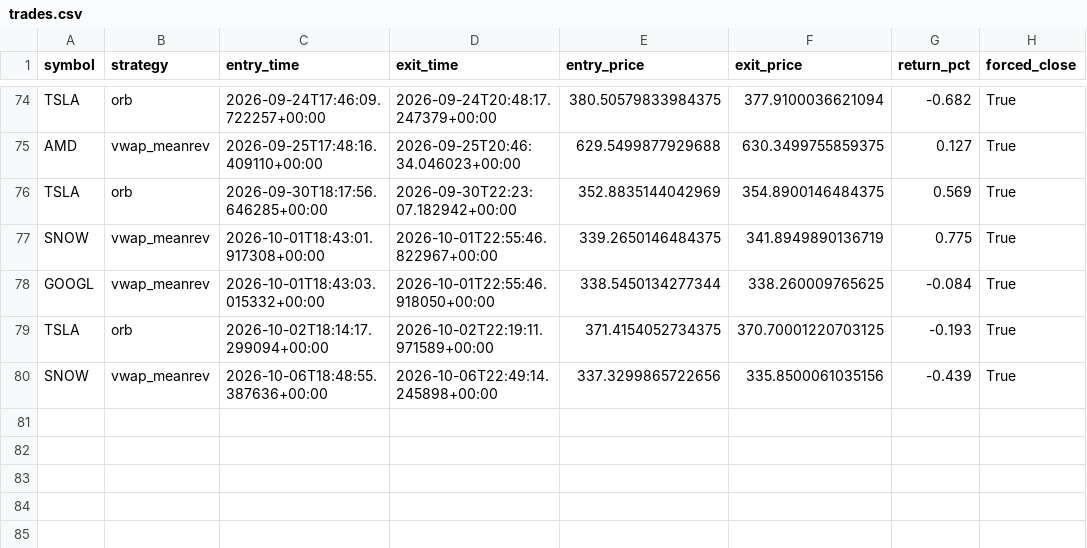
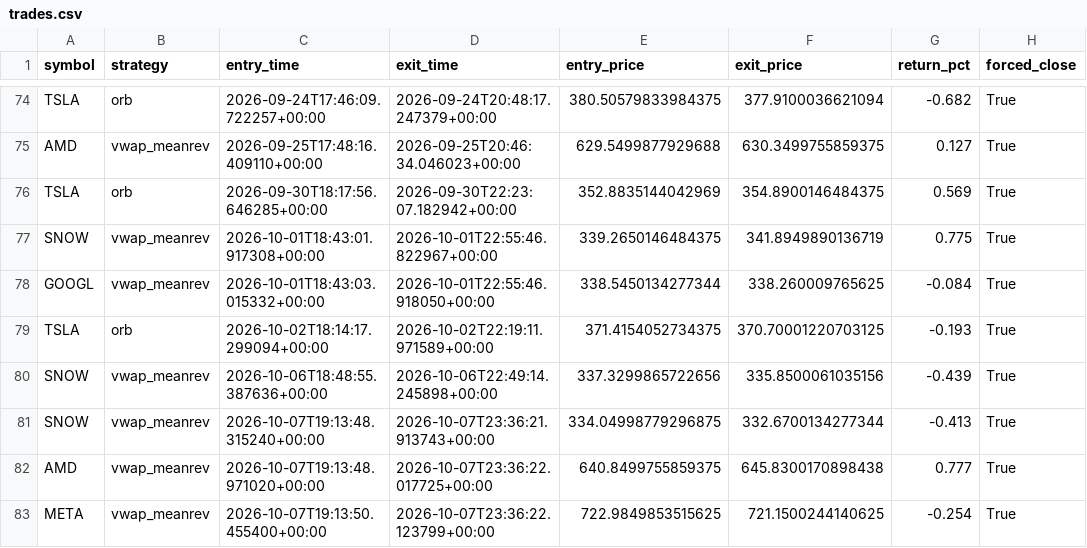
Before and after one commit to pagianand/Auto-Trading, a CSV file: data/trades.csv, drawn as a sheet; only a part is shown, gaps mark what is left out; the diff names each change by its address in the sheet, - before the commit and + after, or states it on an @@ line.

```diff
--- a/data/trades.csv
+++ b/data/trades.csv
+row 81: SNOW | vwap_meanrev | 2026-10-07T19:13:48.315240+00:00 | 2026-10-07T23:36:21.913743+00:00 | 334.04998779296875 | 332.6700134277344 | -0.413 | True
+row 82: AMD | vwap_meanrev | 2026-10-07T19:13:48.971020+00:00 | 2026-10-07T23:36:22.017725+00:00 | 640.8499755859375 | 645.8300170898438 | 0.777 | True
+row 83: META | vwap_meanrev | 2026-10-07T19:13:50.455400+00:00 | 2026-10-07T23:36:22.123799+00:00 | 722.9849853515625 | 721.1500244140625 | -0.254 | True
```
Also changed, not shown: 1 other file.
